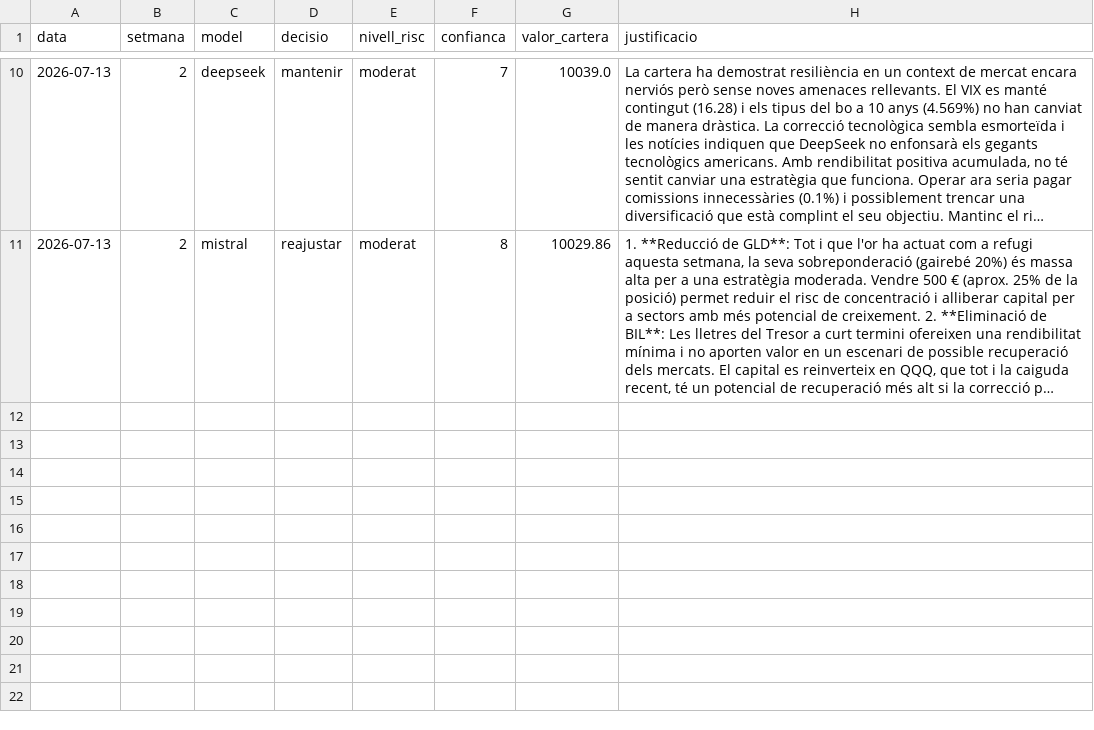
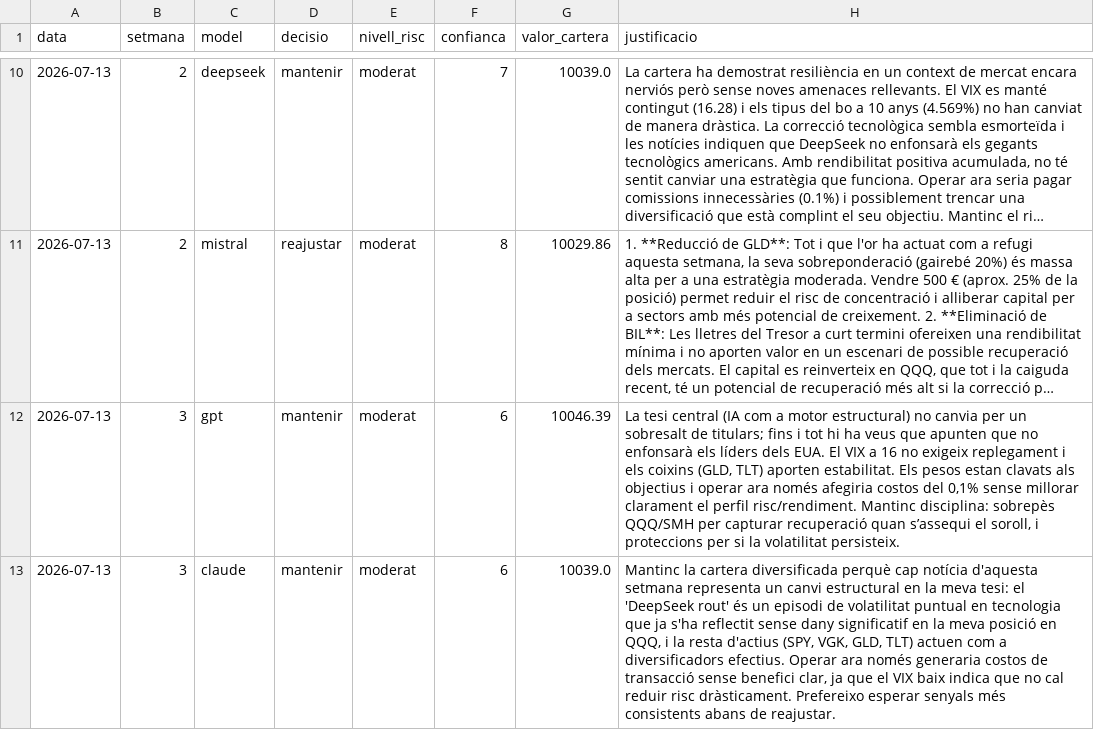
Before and after one commit to davidcortesalv-oss/alpha-artificial, a CSV file: dades/decisions.csv, drawn as a sheet; only a part is shown, gaps mark what is left out; long unchanged cells end in …; the diff covers the shown part only; the diff names each change by its address in the sheet, - before the commit and + after, or states it on an @@ line.

Commit message:
Ronda setmanal · 13/07/2026

```diff
--- a/dades/decisions.csv
+++ b/dades/decisions.csv
+row 12: 2026-07-13 | 3 | gpt | mantenir | moderat | 6 | 10046.39 | La tesi central (IA com a motor estructural) no canvia per un sobresalt de titulars; fins i tot hi ha veus que apunten que no enfonsarà els líders dels EUA. El VIX a 16 no exigeix replegament i els coixins (GLD, TLT) aporten estabilitat. Els pesos estan clavats als objectius i operar ara només afegiria costos del 0,1% sense millorar clarament el perfil risc/rendiment. Mantinc disciplina: sobrepès QQQ/SMH per capturar recuperació quan s’assequi el soroll, i proteccions per si la volatilitat persisteix.
+row 13: 2026-07-13 | 3 | claude | mantenir | moderat | 6 | 10039.0 | Mantinc la cartera diversificada perquè cap notícia d'aquesta setmana representa un canvi estructural en la meva tesi: el 'DeepSeek rout' és un episodi de volatilitat puntual en tecnologia que ja s'ha reflectit sense dany significatif en la meva posició en QQQ, i la resta d'actius (SPY, VGK, GLD, TLT) actuen com a diversificadors efectius. Operar ara només generaria costos de transacció sense benefici clar, ja que el VIX baix indica que no cal reduir risc dràsticament. Prefereixo esperar senyals més consistents abans de reajustar.
```
Also changed, not shown: 3 added rows elsewhere in this file, dades/canvis.csv, dades/carteres.csv, 3 other files.
